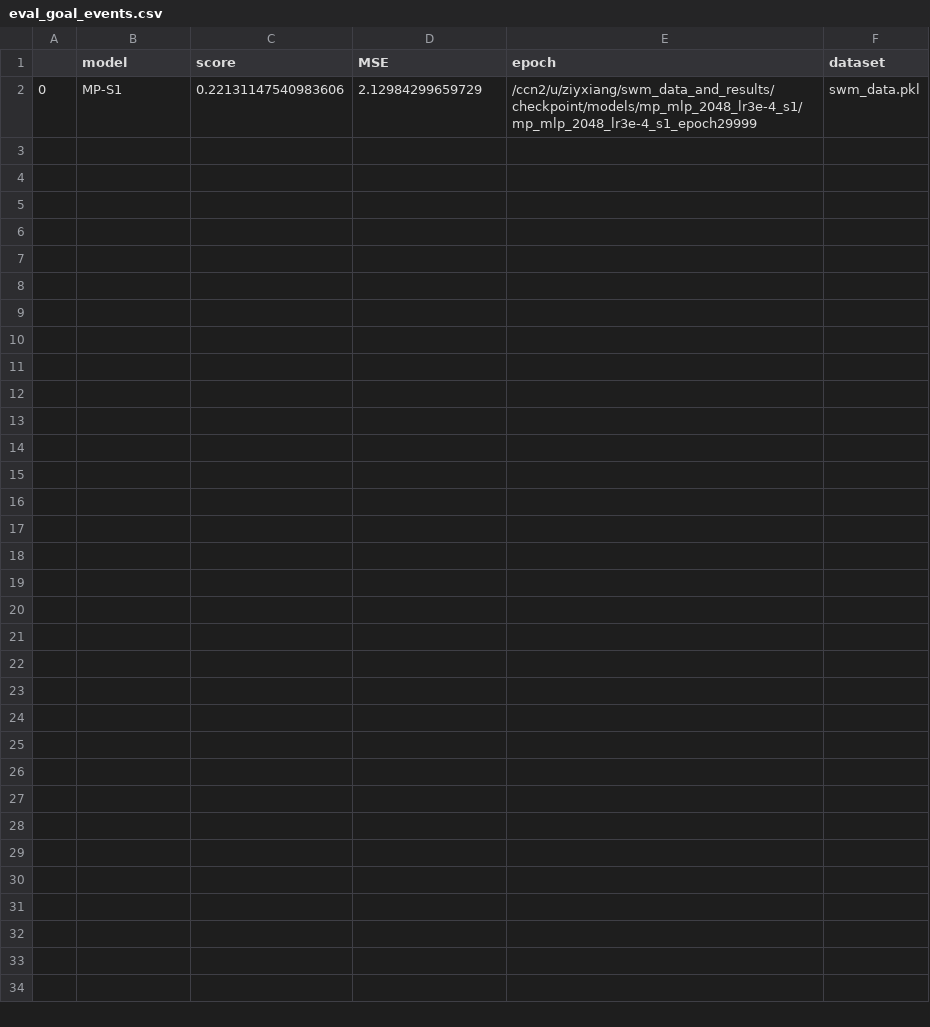
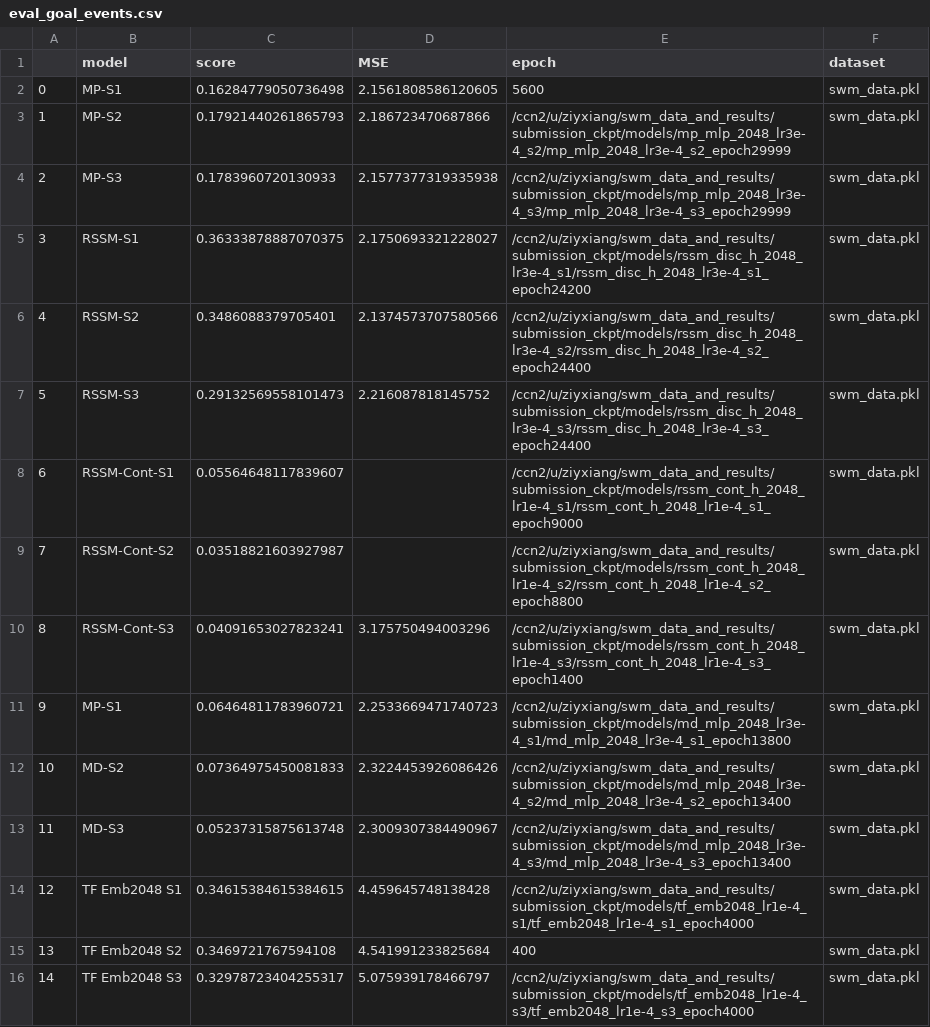
Before and after one commit to locross93/SocialWorldModeling, a CSV file: results/eval_goal_events.csv, drawn as a sheet.

```diff
--- a/results/eval_goal_events.csv
+++ b/results/eval_goal_events.csv
@@ -1,2 +1,16 @@
 ,model,score,MSE,epoch,dataset
-0,MP-S1,0.22131147540983606,2.12984299659729,/ccn2/u/ziyxiang/swm_data_and_results/checkpoint/models/mp_mlp_2048_lr3e-4_s1/mp_mlp_2048_lr3e-4_s1_epoch29999,swm_data.pkl
+0,MP-S1,0.16284779050736498,2.1561808586120605,5600,swm_data.pkl
+1,MP-S2,0.17921440261865793,2.186723470687866,/ccn2/u/ziyxiang/swm_data_and_results/submission_ckpt/models/mp_mlp_2048_lr3e-4_s2/mp_mlp_2048_lr3e-4_s2_epoch29999,swm_data.pkl
+2,MP-S3,0.1783960720130933,2.1577377319335938,/ccn2/u/ziyxiang/swm_data_and_results/submission_ckpt/models/mp_mlp_2048_lr3e-4_s3/mp_mlp_2048_lr3e-4_s3_epoch29999,swm_data.pkl
+3,RSSM-S1,0.36333878887070375,2.1750693321228027,/ccn2/u/ziyxiang/swm_data_and_results/submission_ckpt/models/rssm_disc_h_2048_lr3e-4_s1/rssm_disc_h_2048_lr3e-4_s1_epoch24200,swm_data.pkl
+4,RSSM-S2,0.3486088379705401,2.1374573707580566,/ccn2/u/ziyxiang/swm_data_and_results/submission_ckpt/models/rssm_disc_h_2048_lr3e-4_s2/rssm_disc_h_2048_lr3e-4_s2_epoch24400,swm_data.pkl
+5,RSSM-S3,0.29132569558101473,2.216087818145752,/ccn2/u/ziyxiang/swm_data_and_results/submission_ckpt/models/rssm_disc_h_2048_lr3e-4_s3/rssm_disc_h_2048_lr3e-4_s3_epoch24400,swm_data.pkl
+6,RSSM-Cont-S1,0.05564648117839607,,/ccn2/u/ziyxiang/swm_data_and_results/submission_ckpt/models/rssm_cont_h_2048_lr1e-4_s1/rssm_cont_h_2048_lr1e-4_s1_epoch9000,swm_data.pkl
+7,RSSM-Cont-S2,0.03518821603927987,,/ccn2/u/ziyxiang/swm_data_and_results/submission_ckpt/models/rssm_cont_h_2048_lr1e-4_s2/rssm_cont_h_2048_lr1e-4_s2_epoch8800,swm_data.pkl
+8,RSSM-Cont-S3,0.04091653027823241,3.175750494003296,/ccn2/u/ziyxiang/swm_data_and_results/submission_ckpt/models/rssm_cont_h_2048_lr1e-4_s3/rssm_cont_h_2048_lr1e-4_s3_epoch1400,swm_data.pkl
+9,MP-S1,0.06464811783960721,2.2533669471740723,/ccn2/u/ziyxiang/swm_data_and_results/submission_ckpt/models/md_mlp_2048_lr3e-4_s1/md_mlp_2048_lr3e-4_s1_epoch13800,swm_data.pkl
+10,MD-S2,0.07364975450081833,2.3224453926086426,/ccn2/u/ziyxiang/swm_data_and_results/submission_ckpt/models/md_mlp_2048_lr3e-4_s2/md_mlp_2048_lr3e-4_s2_epoch13400,swm_data.pkl
+11,MD-S3,0.05237315875613748,2.3009307384490967,/ccn2/u/ziyxiang/swm_data_and_results/submission_ckpt/models/md_mlp_2048_lr3e-4_s3/md_mlp_2048_lr3e-4_s3_epoch13400,swm_data.pkl
+12,TF Emb2048 S1,0.34615384615384615,4.459645748138428,/ccn2/u/ziyxiang/swm_data_and_results/submission_ckpt/models/tf_emb2048_lr1e-4_s1/tf_emb2048_lr1e-4_s1_epoch4000,swm_data.pkl
+13,TF Emb2048 S2,0.3469721767594108,4.541991233825684,400,swm_data.pkl
+14,TF Emb2048 S3,0.32978723404255317,5.075939178466797,/ccn2/u/ziyxiang/swm_data_and_results/submission_ckpt/models/tf_emb2048_lr1e-4_s3/tf_emb2048_lr1e-4_s3_epoch4000,swm_data.pkl
```
Also changed, not shown: results/all_results_goal_events.csv, results/all_results_multigoal_events.csv, 4 other files.
